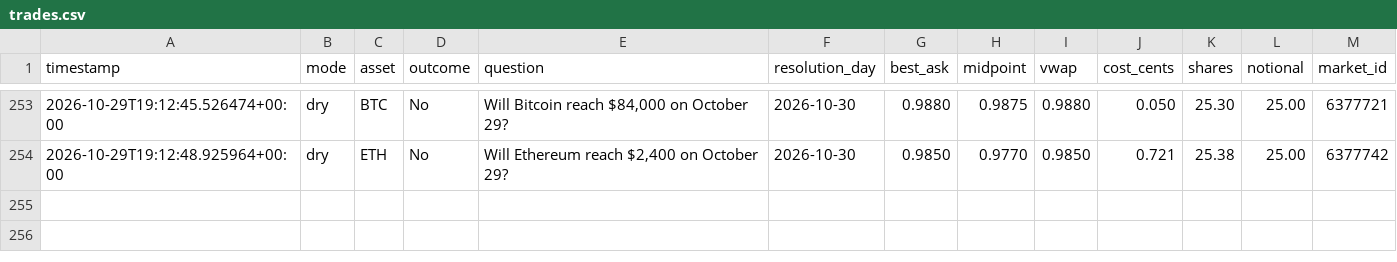
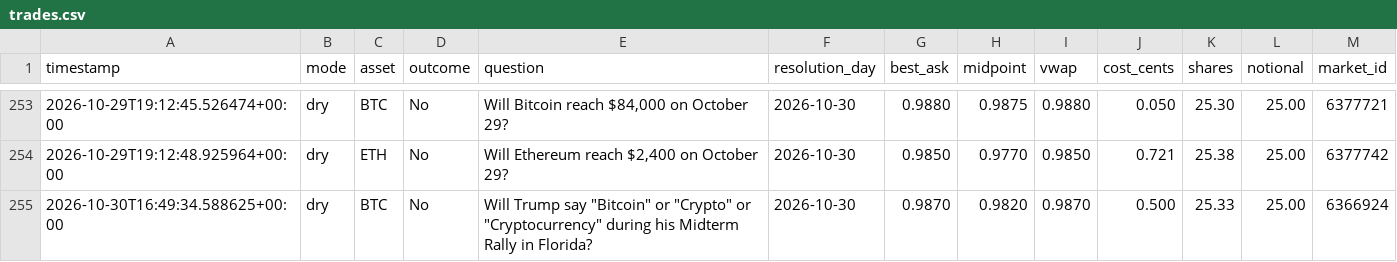
Before and after one commit to Roar-Coin/hindsight-bot, a CSV file: trades.csv, drawn as a sheet; only a part is shown, gaps mark what is left out; the diff names each change by its address in the sheet, - before the commit and + after, or states it on an @@ line.

```diff
--- a/trades.csv
+++ b/trades.csv
+row 255: 2026-10-30T16:49:34.588625+00:00 | dry | BTC | No | Will Trump say "Bitcoin" or "Crypto" or "Cryptocurrency" during his Midterm Rally in Florida? | 2026-10-30 | 0.9870 | 0.9820 | 0.9870 | 0.500 | 25.33 | 25.00 | 6366924
```
Also changed, not shown: 1 other file.
